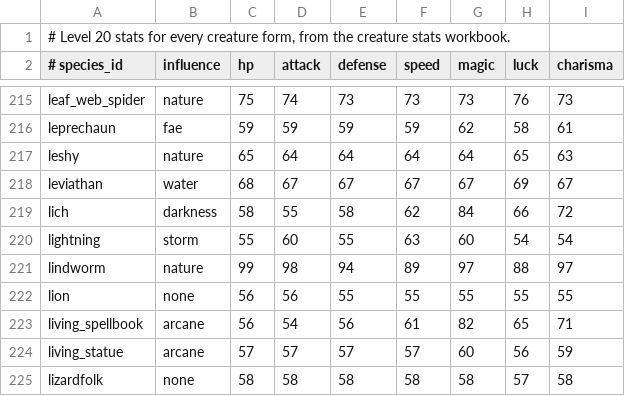
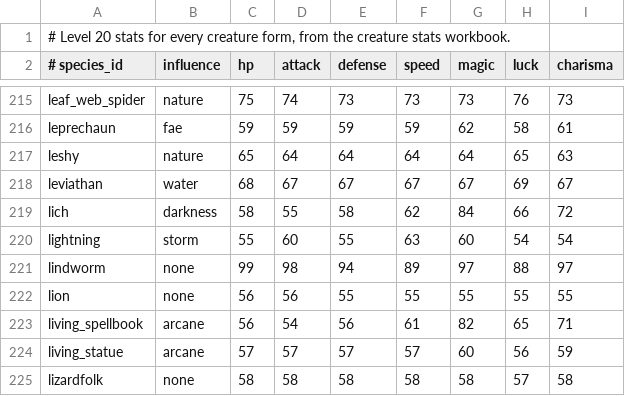
Before and after one commit to DaringDuck96/Serantis, a TSV file: addons/ahrivaea-battle/serantis_battle/stats.tsv, drawn as a sheet; only a part is shown, gaps mark what is left out.

```diff
--- a/addons/ahrivaea-battle/serantis_battle/stats.tsv
+++ b/addons/ahrivaea-battle/serantis_battle/stats.tsv
@@ -220,3 +220,3 @@ lich	darkness	58	55	58	62	84	66	72
 lightning	storm	55	60	55	63	60	54	54
-lindworm	nature	99	98	94	89	97	88	97
+lindworm	none	99	98	94	89	97	88	97
 lion	none	56	56	55	55	55	55	55
```
Also changed, not shown: 20 other files.
